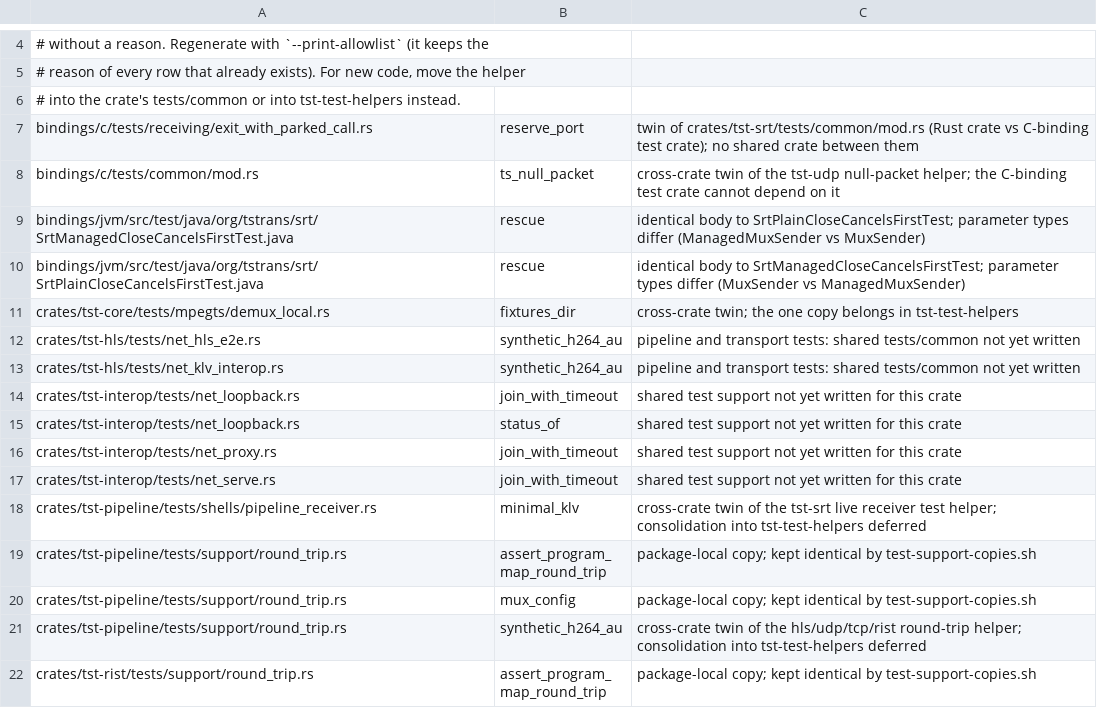
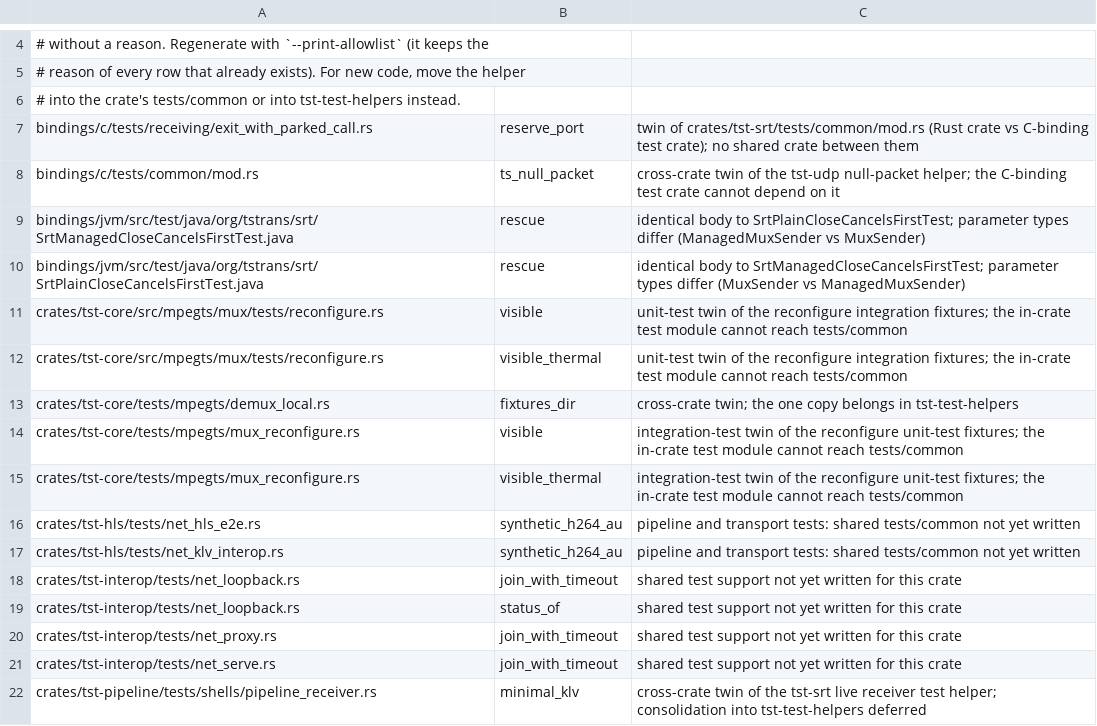
Before and after one commit to aklofas/ts-transformer, a TSV file: scripts/ratchets/duplicate-test-helpers.tsv, drawn as a sheet; only a part is shown, gaps mark what is left out; the shorter side is filled out with more unchanged rows; the diff names each change by its address in the sheet, - before the commit and + after, or states it on an @@ line.

Commit message:
ratchets: list the reconfigure fixture twins across the unit and integration planes

```diff
--- a/scripts/ratchets/duplicate-test-helpers.tsv
+++ b/scripts/ratchets/duplicate-test-helpers.tsv
+row 11: crates/tst-core/src/mpegts/mux/tests/reconfigure.rs | visible | unit-test twin of the reconfigure integration fixtures; the in-crate test module cannot reach tests/common
+row 12: crates/tst-core/src/mpegts/mux/tests/reconfigure.rs | visible_thermal | unit-test twin of the reconfigure integration fixtures; the in-crate test module cannot reach tests/common
+row 14: crates/tst-core/tests/mpegts/mux_reconfigure.rs | visible | integration-test twin of the reconfigure unit-test fixtures; the in-crate test module cannot reach tests/common
+row 15: crates/tst-core/tests/mpegts/mux_reconfigure.rs | visible_thermal | integration-test twin of the reconfigure unit-test fixtures; the in-crate test module cannot reach tests/common
```
